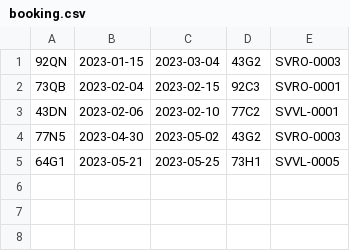
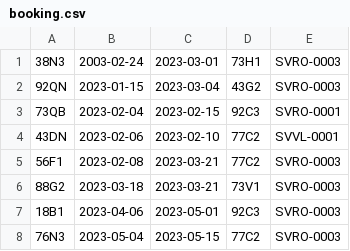
Before and after one commit to Pope24/furamaResort-mvc, a CSV file: src/data/booking.csv, drawn as a sheet.

```diff
--- a/src/data/booking.csv
+++ b/src/data/booking.csv
@@ -1 +1,2 @@
+38N3, 2003-02-24, 2023-03-01, 73H1, SVRO-0003
 92QN, 2023-01-15, 2023-03-04, 43G2, SVRO-0003
@@ -3,3 +4,5 @@
 43DN, 2023-02-06, 2023-02-10, 77C2, SVVL-0001
-77N5, 2023-04-30, 2023-05-02, 43G2, SVRO-0003
-64G1, 2023-05-21, 2023-05-25, 73H1, SVVL-0005
+56F1, 2023-02-08, 2023-03-21, 77C2, SVRO-0003
+88G2, 2023-03-18, 2023-03-21, 73V1, SVRO-0003
+18B1, 2023-04-06, 2023-05-01, 92C3, SVRO-0003
+76N3, 2023-05-04, 2023-05-15, 77C2, SVRO-0003
```
Also changed, not shown: out/production/FuramaResort/data/room.csv, out/production/FuramaResort/data/villa.csv, 10 other files.
